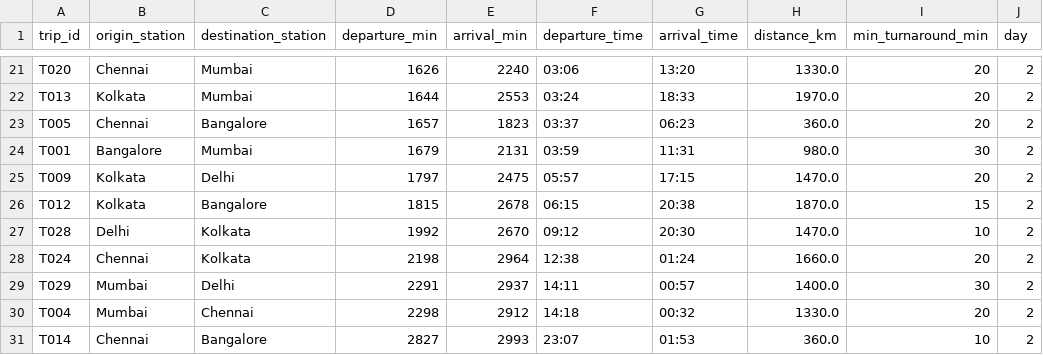
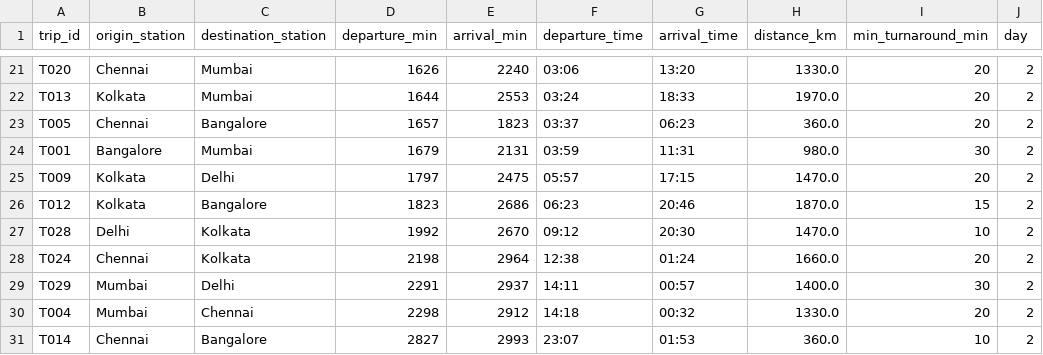
Before and after one commit to Thunder7is/Quantum, a CSV file: data/trips.csv, drawn as a sheet; only a part is shown, gaps mark what is left out.

```diff
--- a/data/trips.csv
+++ b/data/trips.csv
@@ -25,3 +25,3 @@ T001,Bangalore,Mumbai,1679,2131,03:59,11:31,980.0,30,2
 T009,Kolkata,Delhi,1797,2475,05:57,17:15,1470.0,20,2
-T012,Kolkata,Bangalore,1815,2678,06:15,20:38,1870.0,15,2
+T012,Kolkata,Bangalore,1823,2686,06:23,20:46,1870.0,15,2
 T028,Delhi,Kolkata,1992,2670,09:12,20:30,1470.0,10,2
```
Also changed, not shown: data/demand.csv, 1 other file.
